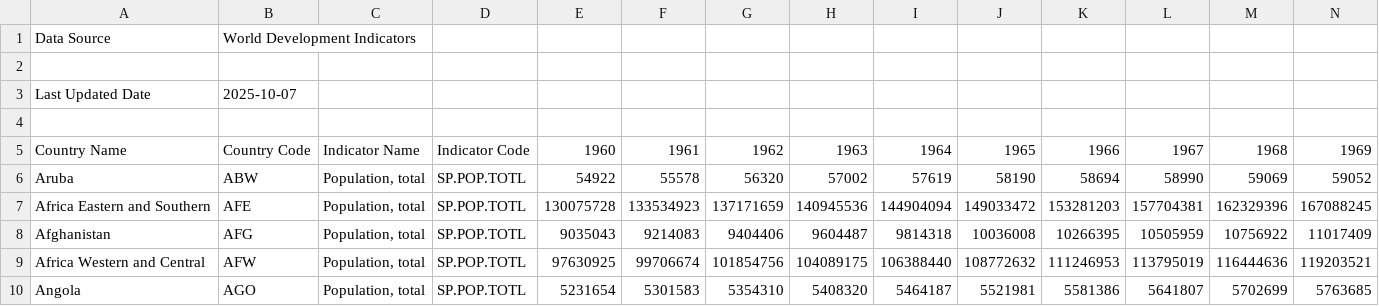
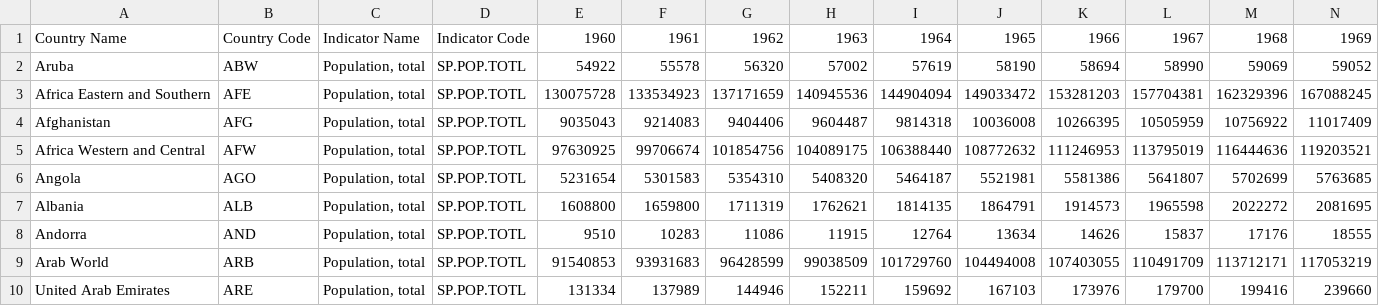
Before and after one commit to lschuler-dotcom/capstone_project, a CSV file: data/raw/world_bank_group_population.csv, drawn as a sheet; only a part is shown; the shorter side is filled out with more unchanged rows; rows hold the shown columns only; the diff names each change by its address in the sheet, - before the commit and + after, or states it on an @@ line.

Commit message:
Update world_bank_group_population.csv
Removed text in first 3 lines of dataset detailing "Data source" and "Last updated date"

```diff
--- a/data/raw/world_bank_group_population.csv
+++ b/data/raw/world_bank_group_population.csv
-row 1: Data Source | World Development Indicators
-row 2: (empty)
-row 3: Last Updated Date | 2025-10-07
-row 4: (empty)
```
